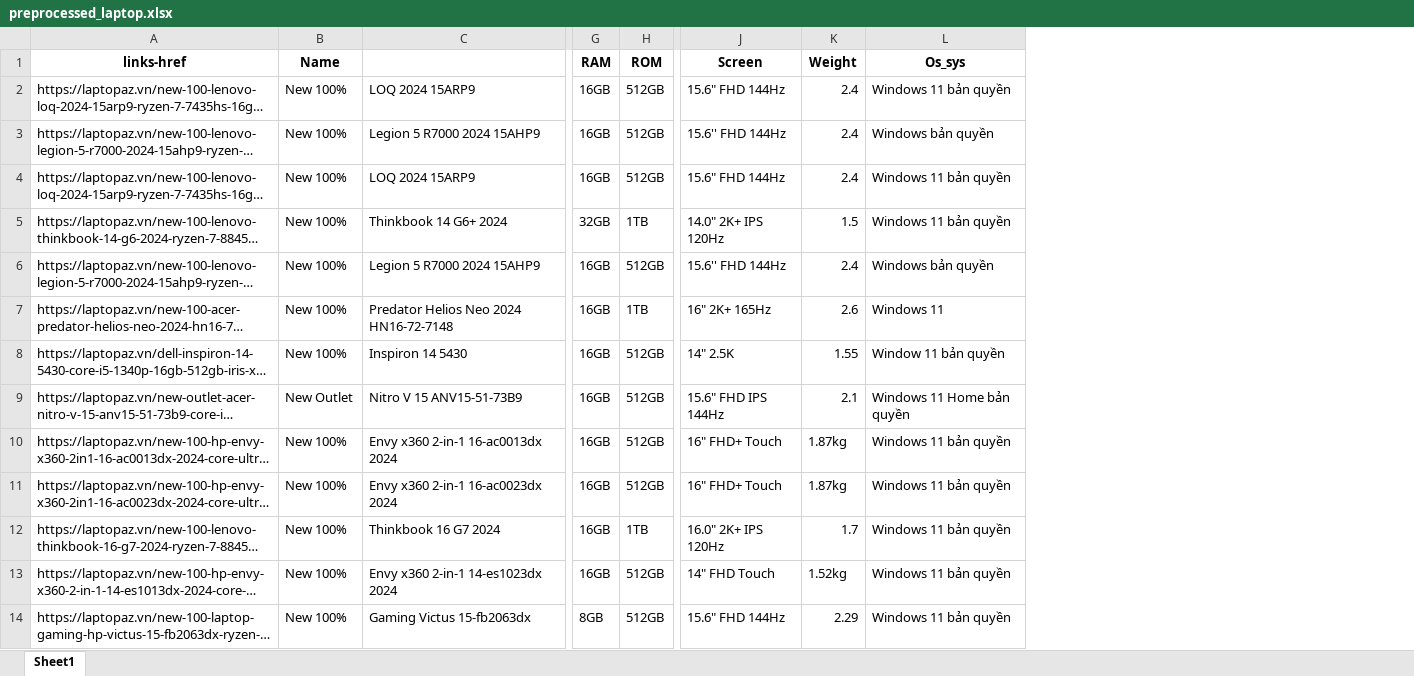
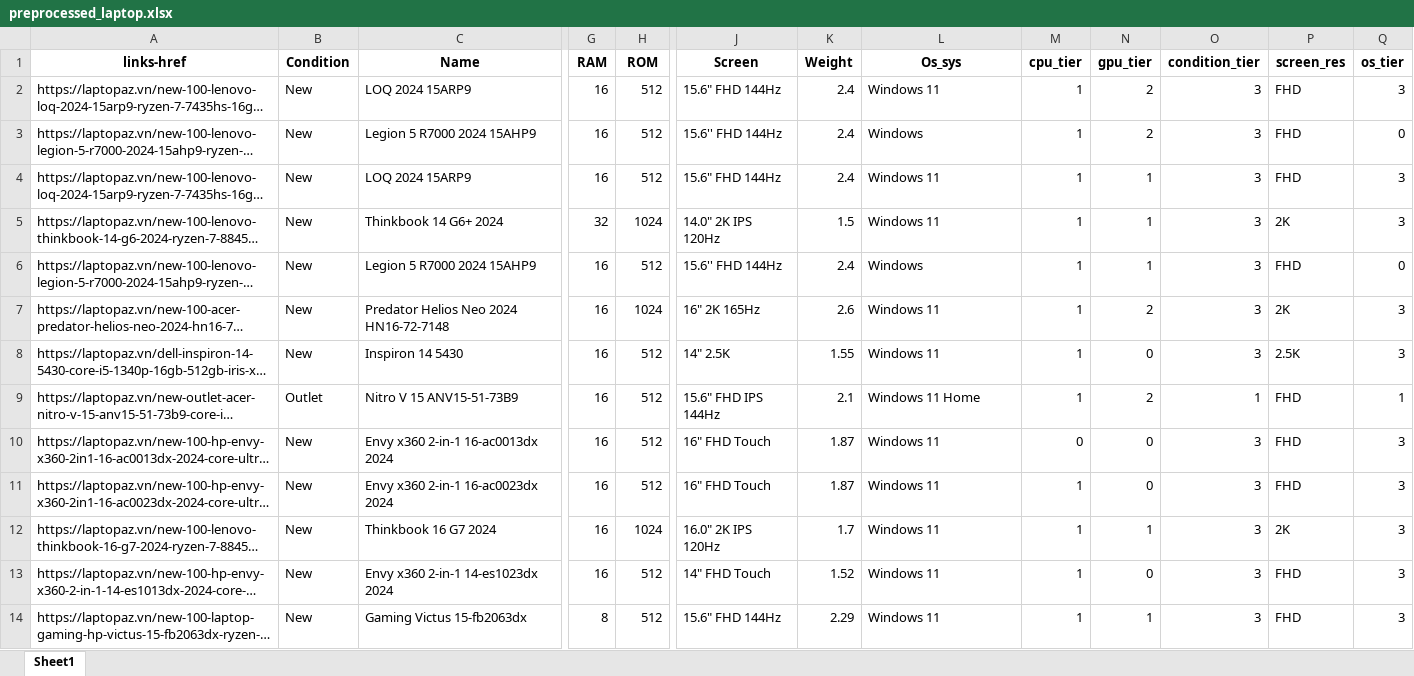
Before and after one commit to Ldkhanhduy/DO_AN_2, an Excel workbook: dataset/preprocessed_laptop.xlsx, sheet Sheet1, drawn as a sheet; only a part is shown, gaps mark what is left out; long unchanged cells end in …; values as stored, in another font and other column widths than the file's, no borders; removed rows and columns are numbered as before the commit, all else as after; the diff covers the shown part only; the diff names each change by its address in the sheet, - before the commit and + after, or states it on an @@ line.

Commit message:
duyldk:update preprocessing data

```diff
--- a/dataset/preprocessed_laptop.xlsx (sheet Sheet1)
+++ b/dataset/preprocessed_laptop.xlsx (sheet Sheet1)
-column B (Name), rows 2-14: New 100% | New 100% | New 100% | New 100% | New 100% | New 100% | New 100% | New Outlet | New 100% | New 100% | New 100% | New 100% | New 100%
+column B (Condition), rows 2-14: New | New | New | New | New | New | New | Outlet | New | New | New | New | New
+column M (cpu_tier), rows 2-14: 1 | 1 | 1 | 1 | 1 | 1 | 1 | 1 | 0 | 1 | 1 | 1 | 1
+column N (gpu_tier), rows 2-14: 2 | 2 | 1 | 1 | 1 | 2 | 0 | 2 | 0 | 0 | 1 | 0 | 1
+column O (condition_tier), rows 2-14: 3 | 3 | 3 | 3 | 3 | 3 | 3 | 1 | 3 | 3 | 3 | 3 | 3
+column P (screen_res), rows 2-14: FHD | FHD | FHD | 2K | FHD | 2K | 2.5K | FHD | FHD | FHD | 2K | FHD | FHD
+column Q (os_tier), rows 2-14: 3 | 0 | 3 | 3 | 0 | 3 | 3 | 1 | 3 | 3 | 3 | 3 | 3
-C1: (empty)
+C1: Name
-G2:G4 (RAM): 16GB
+G2:G4 (RAM): 16
-H2:H4 (ROM): 512GB
+H2:H4 (ROM): 512
-L2 (Os_sys): Windows 11 bản quyền
+L2 (Os_sys): Windows 11
-L3 (Os_sys): Windows bản quyền
+L3 (Os_sys): Windows
-L4:L5 (Os_sys): Windows 11 bản quyền
+L4:L5 (Os_sys): Windows 11
-G5 (RAM): 32GB
+G5 (RAM): 32
-H5 (ROM): 1TB
+H5 (ROM): 1024
-J5 (Screen): 14.0" 2K+ IPS 120Hz
+J5 (Screen): 14.0" 2K IPS 120Hz
-G6:G13 (RAM): 16GB
+G6:G13 (RAM): 16
-H6 (ROM): 512GB
+H6 (ROM): 512
-L6 (Os_sys): Windows bản quyền
+L6 (Os_sys): Windows
-H7 (ROM): 1TB
+H7 (ROM): 1024
-J7 (Screen): 16" 2K+ 165Hz
+J7 (Screen): 16" 2K 165Hz
-H8:H11 (ROM): 512GB
+H8:H11 (ROM): 512
-L8 (Os_sys): Window 11 bản quyền
+L8 (Os_sys): Windows 11
-L9 (Os_sys): Windows 11 Home bản quyền
+L9 (Os_sys): Windows 11 Home
-J10:J11 (Screen): 16" FHD+ Touch
+J10:J11 (Screen): 16" FHD Touch
-K10:K11 (Weight): 1.87kg
+K10:K11 (Weight): 1.87
-L10:L14 (Os_sys): Windows 11 bản quyền
+L10:L14 (Os_sys): Windows 11
-H12 (ROM): 1TB
+H12 (ROM): 1024
-J12 (Screen): 16.0" 2K+ IPS 120Hz
+J12 (Screen): 16.0" 2K IPS 120Hz
-H13:H14 (ROM): 512GB
+H13:H14 (ROM): 512
-K13 (Weight): 1.52kg
+K13 (Weight): 1.52
-G14 (RAM): 8GB
+G14 (RAM): 8
```
Also changed, not shown: 1301 edited cells elsewhere in this sheet, 1 other file.
